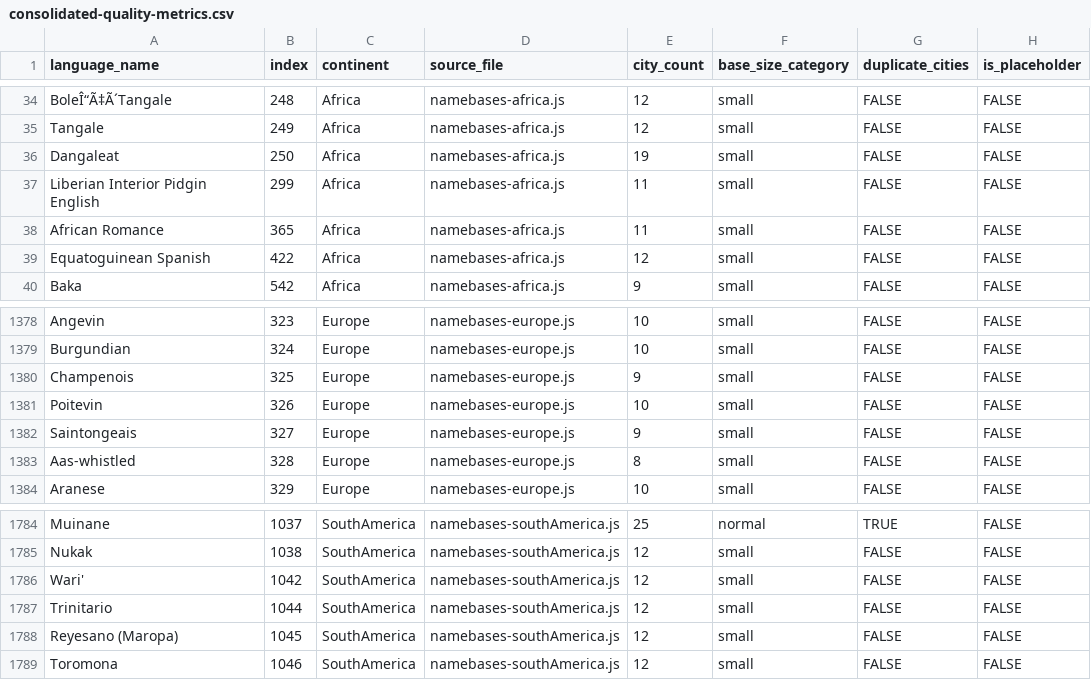
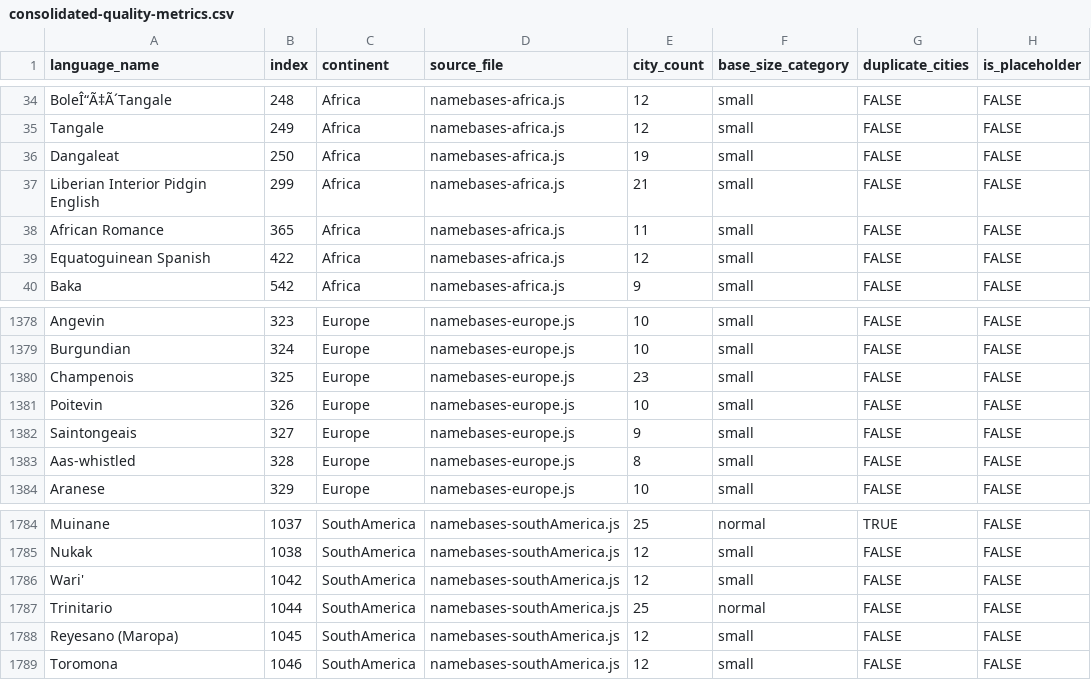
Before and after one commit to burgercrisis/Fantasy-Map-Generator, a CSV file: docs/reports/consolidated-quality-metrics.csv, drawn as a sheet; only a part is shown, gaps mark what is left out; the diff names each change by its address in the sheet, - before the commit and + after, or states it on an @@ line.

Commit message:
Quality Wave: Expand Moxos and French regional languages
SOUTH AMERICA:
- Trinitario: 12→25 cities (Bolivia, Beni region)

EUROPE:
- Champenois: 9→24 cities (Champagne region, France)

AFRICA:
- Liberian Interior Pidgin English: 11→22 cities (Liberia)

All cities authenticated via geographic research.

```diff
--- a/docs/reports/consolidated-quality-metrics.csv
+++ b/docs/reports/consolidated-quality-metrics.csv
-E37 (city_count): 11
+E37 (city_count): 21
-E1380 (city_count): 9
+E1380 (city_count): 23
-E1787 (city_count): 12
+E1787 (city_count): 25
-F1787 (base_size_category): small
+F1787 (base_size_category): normal
```
Also changed, not shown: 4 other files.
